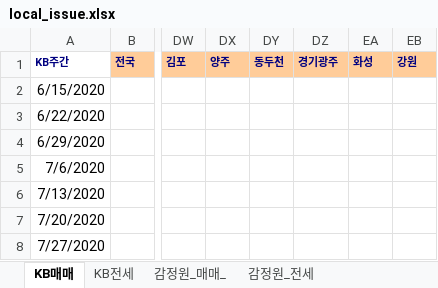
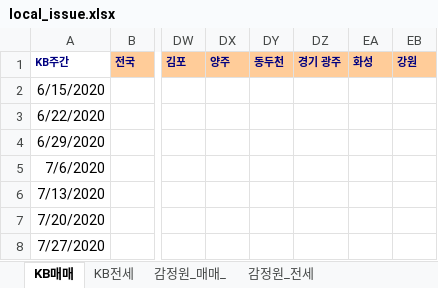
Before and after one commit to sizipusx/fundamental, an Excel workbook: files/local_issue.xlsx, sheet KB매매, drawn as a sheet; only a part is shown, gaps mark what is left out; values as stored, in another font and other column widths than the file's, no borders; the diff names each change by its address in the sheet, - before the commit and + after, or states it on an @@ line.

Commit message:
Add files via upload

```diff
--- a/files/local_issue.xlsx (sheet KB매매)
+++ b/files/local_issue.xlsx (sheet KB매매)
-DZ1: 경기광주
+DZ1: 경기 광주
```
